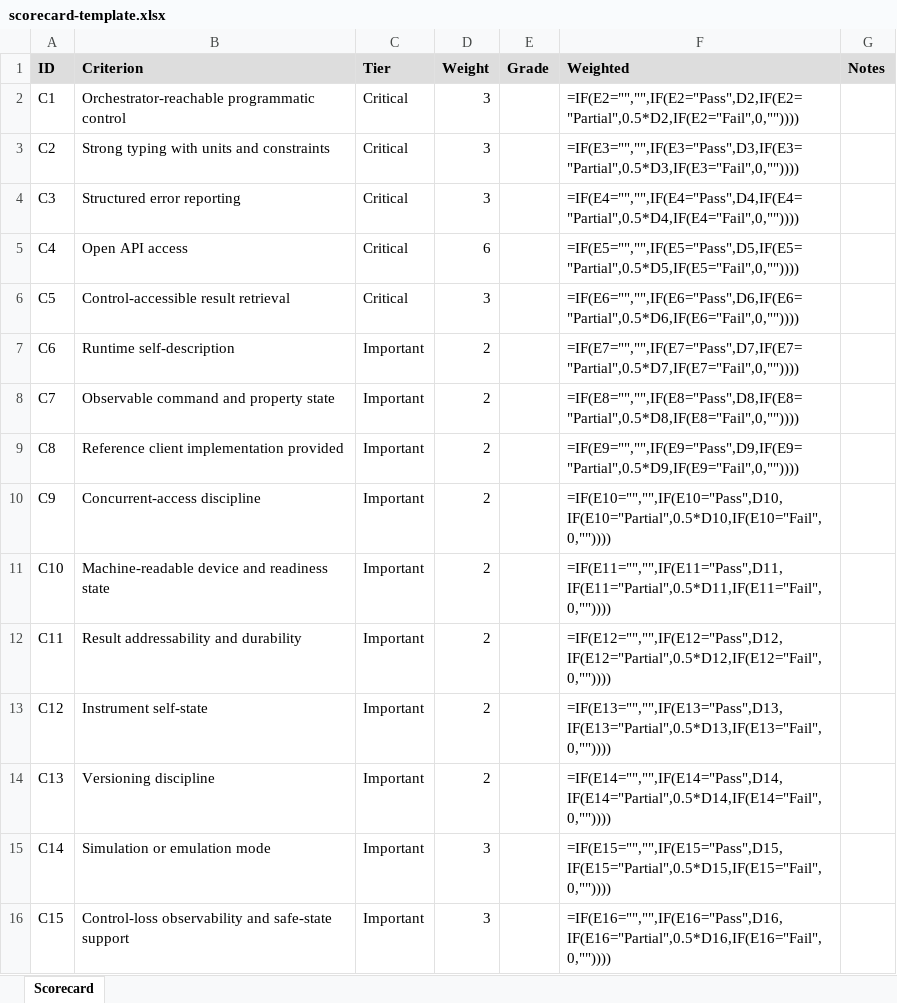
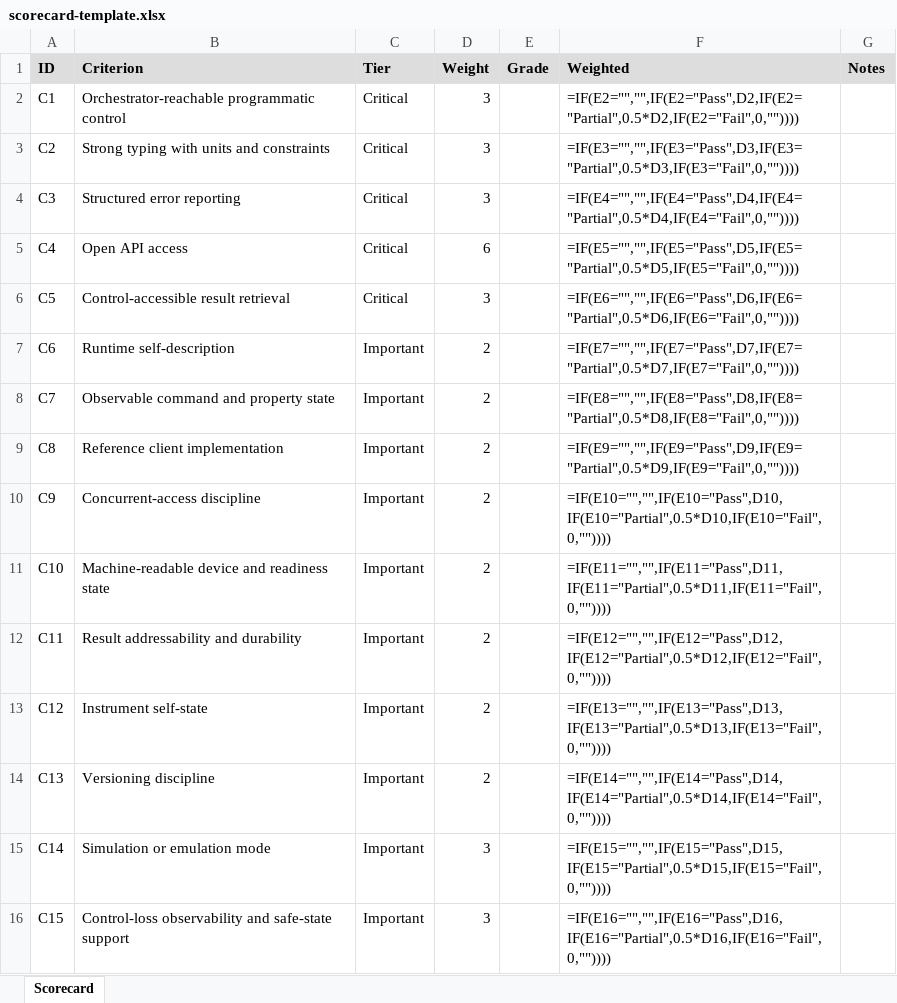
Before and after one commit to AccelerationConsortium/sdl-orchestration-hub, an Excel workbook: scorecard-template.xlsx, sheet Scorecard, drawn as a sheet; only a part is shown; values as stored, in another font and other column widths than the file's, no borders; formulas without a stored value are shown as written; the diff names each change by its address in the sheet, - before the commit and + after, or states it on an @@ line.

Commit message:
update scorecard to match the latest version of teh paper and add link of preprint to the README

```diff
--- a/scorecard-template.xlsx (sheet Scorecard)
+++ b/scorecard-template.xlsx (sheet Scorecard)
-B9 (Criterion): Reference client implementation provided
+B9 (Criterion): Reference client implementation
```
Also changed, not shown: 31 other files.
